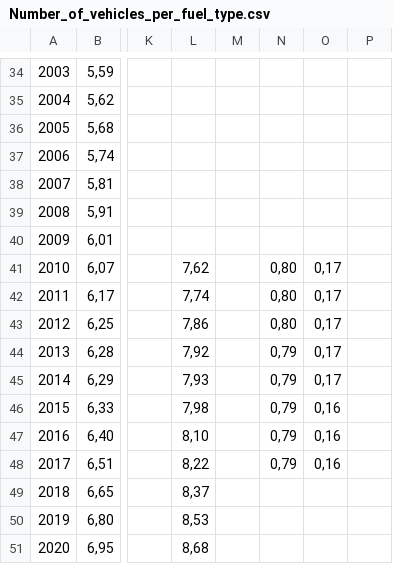
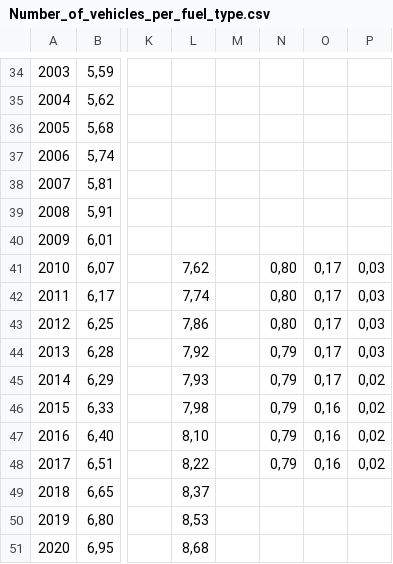
Before and after one commit to lisette-924/TIL6022-group11, a CSV file: Number_of_vehicles_per_fuel_type.csv, drawn as a sheet; only a part is shown, gaps mark what is left out; the diff names each change by its address in the sheet, - before the commit and + after, or states it on an @@ line.

Commit message:
Update Number_of_vehicles_per_fuel_type
added percentage of LPG

```diff
--- a/Number_of_vehicles_per_fuel_type.csv
+++ b/Number_of_vehicles_per_fuel_type.csv
-P41:P44: (empty)
+P41:P44: 0,03
-P45:P48: (empty)
+P45:P48: 0,02
```
